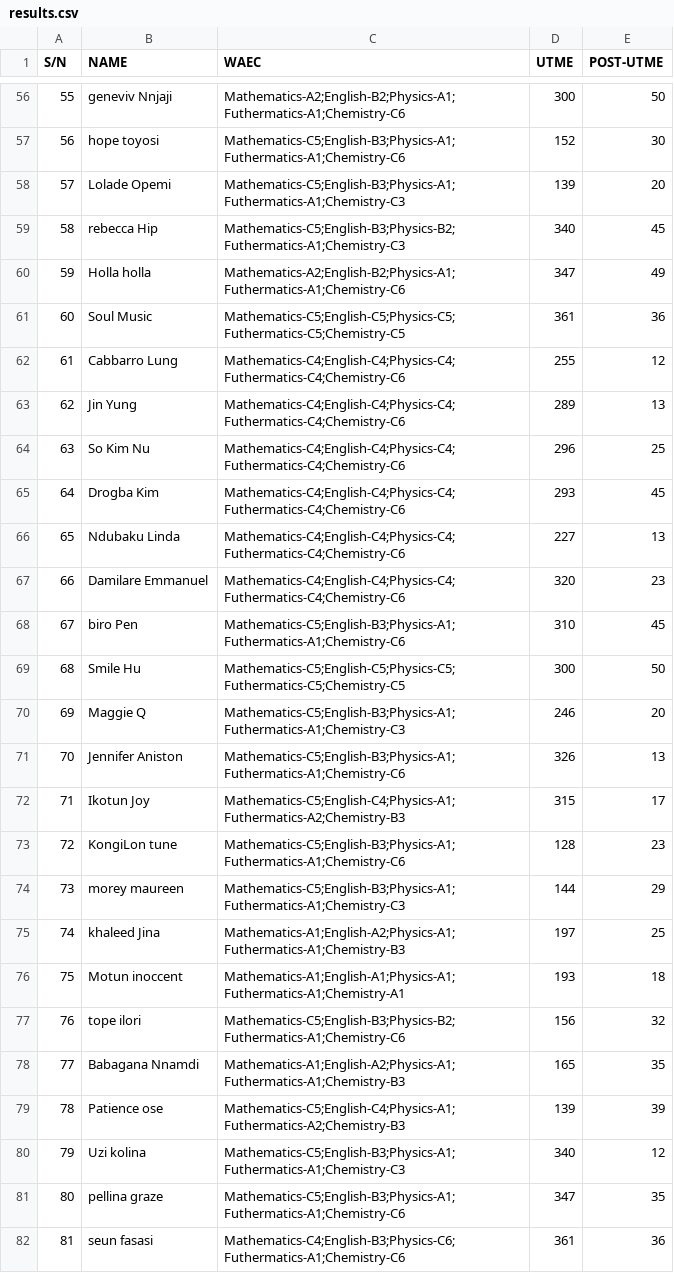
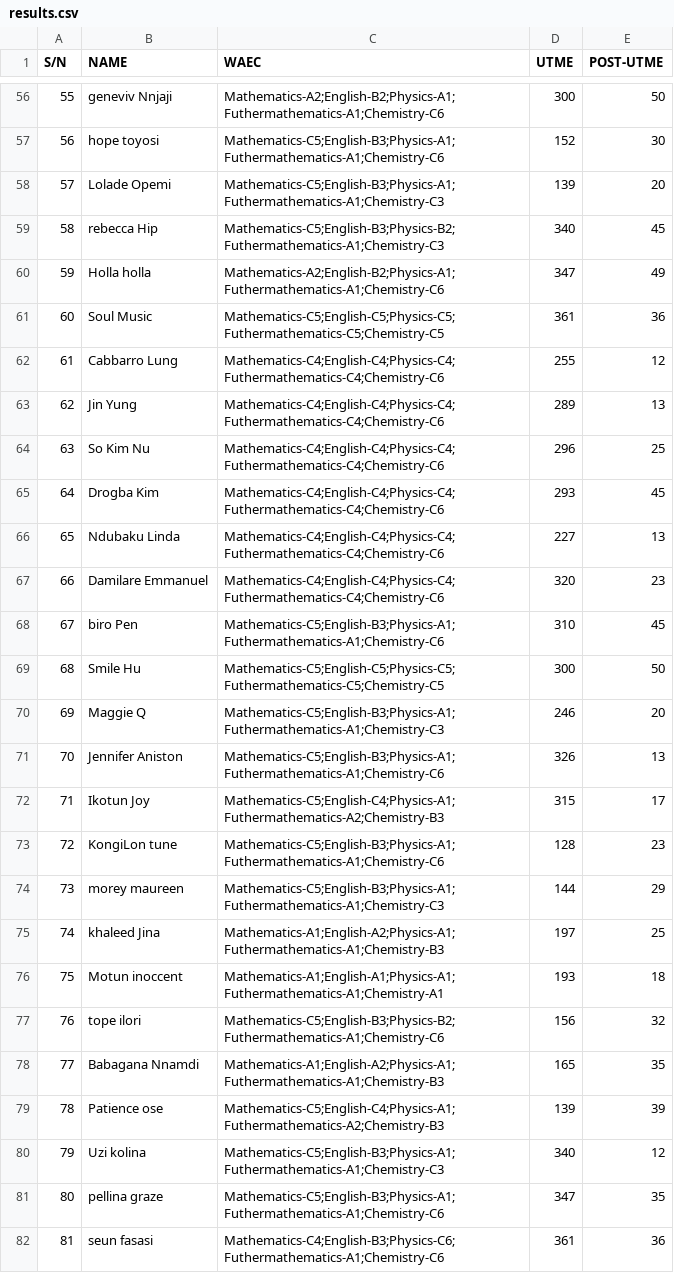
Before and after one commit to whizyrel/cpp-mishmash, a CSV file: projects/edu/3/resources/results.csv, drawn as a sheet; only a part is shown, gaps mark what is left out; the diff covers the shown part only.

```diff
--- a/projects/edu/3/resources/results.csv
+++ b/projects/edu/3/resources/results.csv
@@ -56,27 +56,27 @@ S/N,NAME,WAEC,UTME,POST-UTME
-55,geneviv Nnjaji,Mathematics-A2;English-B2;Physics-A1;Futhermatics-A1;Chemistry-C6,300,50
-56,hope toyosi,Mathematics-C5;English-B3;Physics-A1;Futhermatics-A1;Chemistry-C6,152,30
-57,Lolade Opemi,Mathematics-C5;English-B3;Physics-A1;Futhermatics-A1;Chemistry-C3,139,20
-58,rebecca Hip,Mathematics-C5;English-B3;Physics-B2;Futhermatics-A1;Chemistry-C3,340,45
-59,Holla holla,Mathematics-A2;English-B2;Physics-A1;Futhermatics-A1;Chemistry-C6,347,49
-60,Soul Music,Mathematics-C5;English-C5;Physics-C5;Futhermatics-C5;Chemistry-C5,361,36
-61,Cabbarro Lung,Mathematics-C4;English-C4;Physics-C4;Futhermatics-C4;Chemistry-C6,255,12
-62,Jin Yung,Mathematics-C4;English-C4;Physics-C4;Futhermatics-C4;Chemistry-C6,289,13
-63,So Kim Nu,Mathematics-C4;English-C4;Physics-C4;Futhermatics-C4;Chemistry-C6,296,25
-64,Drogba Kim,Mathematics-C4;English-C4;Physics-C4;Futhermatics-C4;Chemistry-C6,293,45
-65,Ndubaku Linda,Mathematics-C4;English-C4;Physics-C4;Futhermatics-C4;Chemistry-C6,227,13
-66,Damilare Emmanuel,Mathematics-C4;English-C4;Physics-C4;Futhermatics-C4;Chemistry-C6,320,23
-67,biro Pen,Mathematics-C5;English-B3;Physics-A1;Futhermatics-A1;Chemistry-C6,310,45
-68,Smile Hu,Mathematics-C5;English-C5;Physics-C5;Futhermatics-C5;Chemistry-C5,300,50
-69,Maggie Q,Mathematics-C5;English-B3;Physics-A1;Futhermatics-A1;Chemistry-C3,246,20
-70,Jennifer Aniston,Mathematics-C5;English-B3;Physics-A1;Futhermatics-A1;Chemistry-C6,326,13
-71,Ikotun Joy,Mathematics-C5;English-C4;Physics-A1;Futhermatics-A2;Chemistry-B3,315,17
-72,KongiLon tune,Mathematics-C5;English-B3;Physics-A1;Futhermatics-A1;Chemistry-C6,128,23
-73,morey maureen,Mathematics-C5;English-B3;Physics-A1;Futhermatics-A1;Chemistry-C3,144,29
-74,khaleed Jina,Mathematics-A1;English-A2;Physics-A1;Futhermatics-A1;Chemistry-B3,197,25
-75,Motun inoccent,Mathematics-A1;English-A1;Physics-A1;Futhermatics-A1;Chemistry-A1,193,18
-76,tope ilori,Mathematics-C5;English-B3;Physics-B2;Futhermatics-A1;Chemistry-C6,156,32
-77,Babagana Nnamdi,Mathematics-A1;English-A2;Physics-A1;Futhermatics-A1;Chemistry-B3,165,35
-78,Patience ose,Mathematics-C5;English-C4;Physics-A1;Futhermatics-A2;Chemistry-B3,139,39
-79,Uzi kolina,Mathematics-C5;English-B3;Physics-A1;Futhermatics-A1;Chemistry-C3,340,12
-80,pellina graze,Mathematics-C5;English-B3;Physics-A1;Futhermatics-A1;Chemistry-C6,347,35
-81,seun fasasi,Mathematics-C4;English-B3;Physics-C6;Futhermatics-A1;Chemistry-C6,361,36
+55,geneviv Nnjaji,Mathematics-A2;English-B2;Physics-A1;Futhermathematics-A1;Chemistry-C6,300,50
+56,hope toyosi,Mathematics-C5;English-B3;Physics-A1;Futhermathematics-A1;Chemistry-C6,152,30
+57,Lolade Opemi,Mathematics-C5;English-B3;Physics-A1;Futhermathematics-A1;Chemistry-C3,139,20
+58,rebecca Hip,Mathematics-C5;English-B3;Physics-B2;Futhermathematics-A1;Chemistry-C3,340,45
+59,Holla holla,Mathematics-A2;English-B2;Physics-A1;Futhermathematics-A1;Chemistry-C6,347,49
+60,Soul Music,Mathematics-C5;English-C5;Physics-C5;Futhermathematics-C5;Chemistry-C5,361,36
+61,Cabbarro Lung,Mathematics-C4;English-C4;Physics-C4;Futhermathematics-C4;Chemistry-C6,255,12
+62,Jin Yung,Mathematics-C4;English-C4;Physics-C4;Futhermathematics-C4;Chemistry-C6,289,13
+63,So Kim Nu,Mathematics-C4;English-C4;Physics-C4;Futhermathematics-C4;Chemistry-C6,296,25
+64,Drogba Kim,Mathematics-C4;English-C4;Physics-C4;Futhermathematics-C4;Chemistry-C6,293,45
+65,Ndubaku Linda,Mathematics-C4;English-C4;Physics-C4;Futhermathematics-C4;Chemistry-C6,227,13
+66,Damilare Emmanuel,Mathematics-C4;English-C4;Physics-C4;Futhermathematics-C4;Chemistry-C6,320,23
+67,biro Pen,Mathematics-C5;English-B3;Physics-A1;Futhermathematics-A1;Chemistry-C6,310,45
+68,Smile Hu,Mathematics-C5;English-C5;Physics-C5;Futhermathematics-C5;Chemistry-C5,300,50
+69,Maggie Q,Mathematics-C5;English-B3;Physics-A1;Futhermathematics-A1;Chemistry-C3,246,20
+70,Jennifer Aniston,Mathematics-C5;English-B3;Physics-A1;Futhermathematics-A1;Chemistry-C6,326,13
+71,Ikotun Joy,Mathematics-C5;English-C4;Physics-A1;Futhermathematics-A2;Chemistry-B3,315,17
+72,KongiLon tune,Mathematics-C5;English-B3;Physics-A1;Futhermathematics-A1;Chemistry-C6,128,23
+73,morey maureen,Mathematics-C5;English-B3;Physics-A1;Futhermathematics-A1;Chemistry-C3,144,29
+74,khaleed Jina,Mathematics-A1;English-A2;Physics-A1;Futhermathematics-A1;Chemistry-B3,197,25
+75,Motun inoccent,Mathematics-A1;English-A1;Physics-A1;Futhermathematics-A1;Chemistry-A1,193,18
+76,tope ilori,Mathematics-C5;English-B3;Physics-B2;Futhermathematics-A1;Chemistry-C6,156,32
+77,Babagana Nnamdi,Mathematics-A1;English-A2;Physics-A1;Futhermathematics-A1;Chemistry-B3,165,35
+78,Patience ose,Mathematics-C5;English-C4;Physics-A1;Futhermathematics-A2;Chemistry-B3,139,39
+79,Uzi kolina,Mathematics-C5;English-B3;Physics-A1;Futhermathematics-A1;Chemistry-C3,340,12
+80,pellina graze,Mathematics-C5;English-B3;Physics-A1;Futhermathematics-A1;Chemistry-C6,347,35
+81,seun fasasi,Mathematics-C4;English-B3;Physics-C6;Futhermathematics-A1;Chemistry-C6,361,36
```
Also changed, not shown: 73 edited cells elsewhere in this file.
